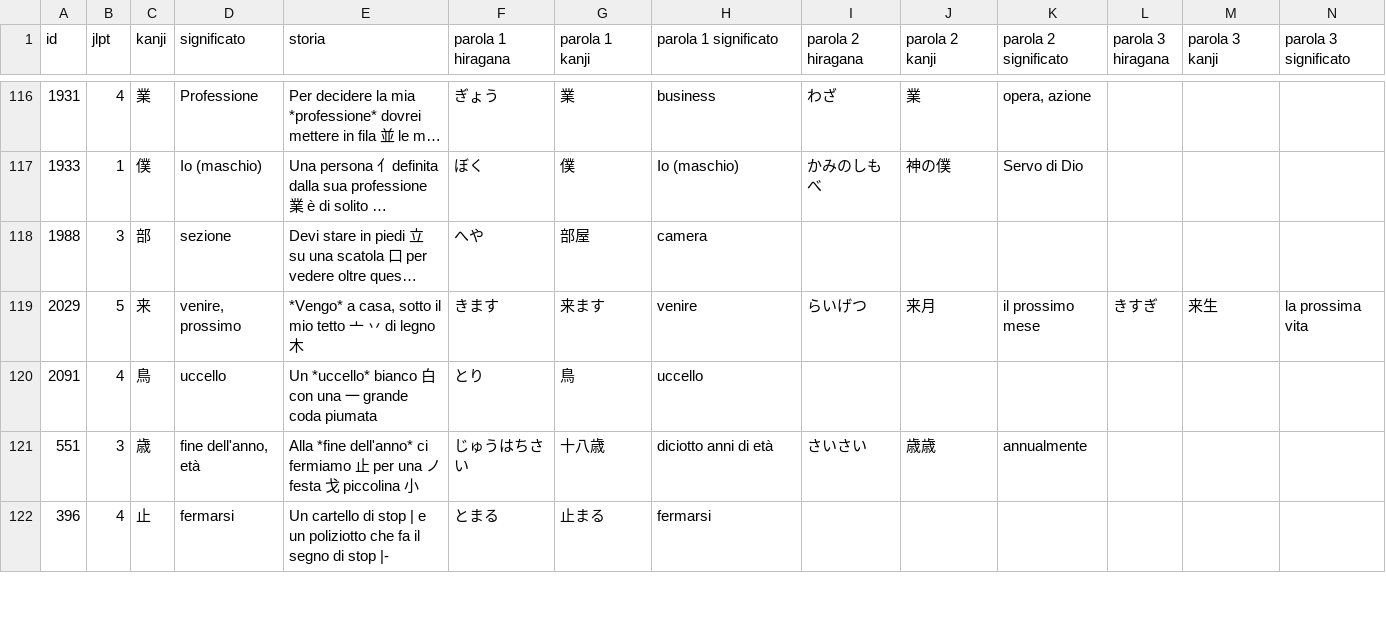
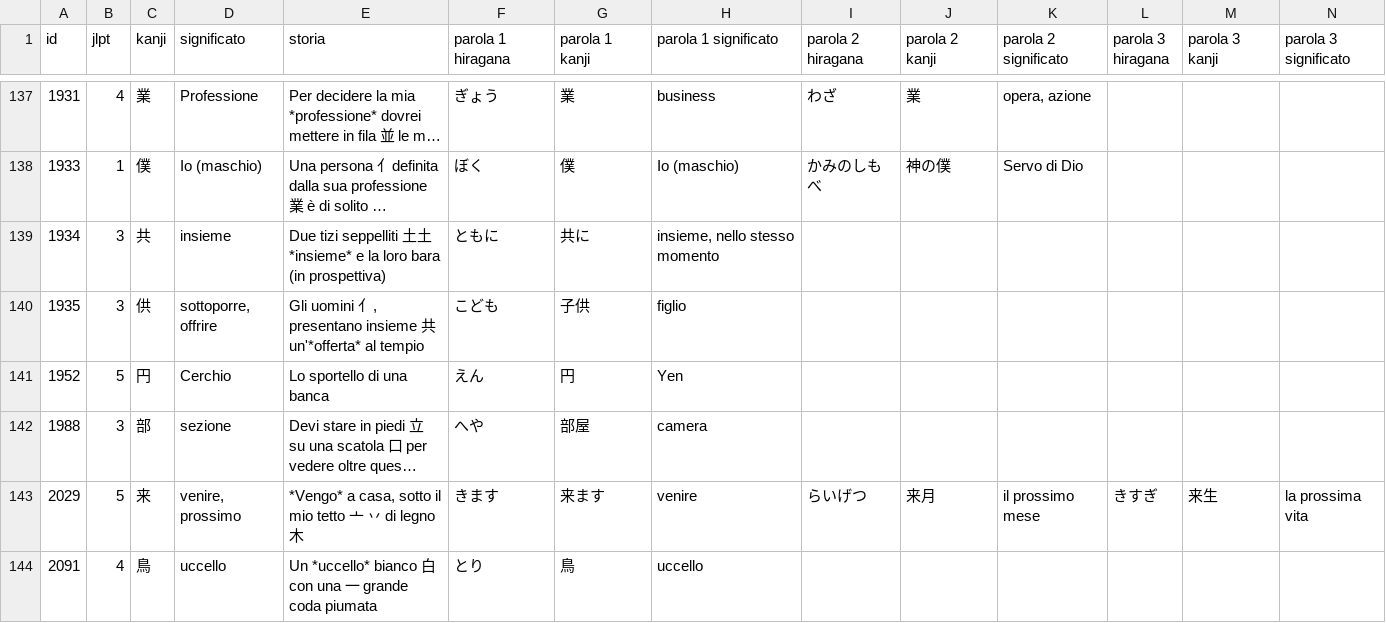
Before and after one commit to EmmanueleVilla/kanji_cards, a TSV file: app/src/main/assets/kanji.tsv, drawn as a sheet; only a part is shown, gaps mark what is left out; long unchanged cells end in …; the diff covers the shown part only; the diff names each change by its address in the sheet, - before the commit and + after, or states it on an @@ line.

```diff
--- a/app/src/main/assets/kanji.tsv
+++ b/app/src/main/assets/kanji.tsv
+row 139: 1934 | 3 | 共 | insieme | Due tizi seppelliti 土土 *insieme* e la loro bara (in prospettiva) | ともに | 共に | insieme, nello stesso momento
+row 140: 1935 | 3 | 供 | sottoporre, offrire | Gli uomini 亻, presentano insieme 共 un'*offerta* al tempio | こども | 子供 | figlio
+row 141: 1952 | 5 | 円 | Cerchio | Lo sportello di una banca | えん | 円 | Yen
@@ row 121 moved to row 70: 551 @@
@@ row 122 moved to row 62: 396 @@
```
Also changed, not shown: 16 added rows, 5 moved rows and 3 edited cells elsewhere in this file, 11 other files.
